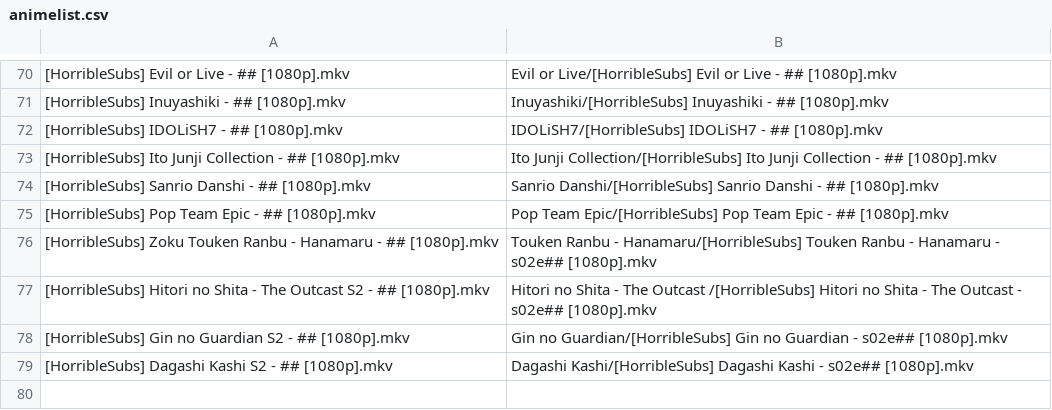
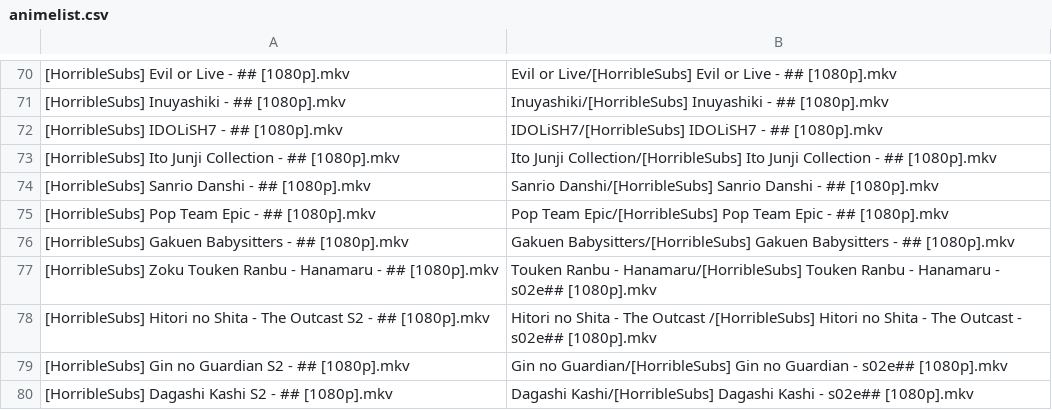
Before and after one commit to SlyBlueFox/tardis, a CSV file: animelist.csv, drawn as a sheet; only a part is shown, gaps mark what is left out.

Commit message:
Update animelist.csv

```diff
--- a/animelist.csv
+++ b/animelist.csv
@@ -75,2 +75,3 @@
 "[HorribleSubs] Pop Team Epic - ## [1080p].mkv","Pop Team Epic/[HorribleSubs] Pop Team Epic - ## [1080p].mkv"
+"[HorribleSubs] Gakuen Babysitters - ## [1080p].mkv","Gakuen Babysitters/[HorribleSubs] Gakuen Babysitters - ## [1080p].mkv"
 "[HorribleSubs] Zoku Touken Ranbu - Hanamaru - ## [1080p].mkv","Touken Ranbu - Hanamaru/[HorribleSubs] Touken Ranbu - Hanamaru - s02e## [1080p].mkv"
```
